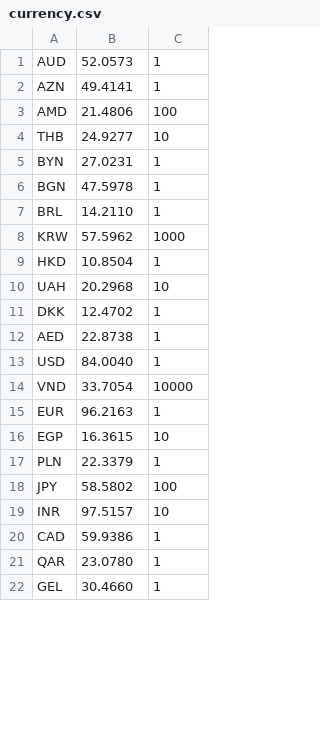
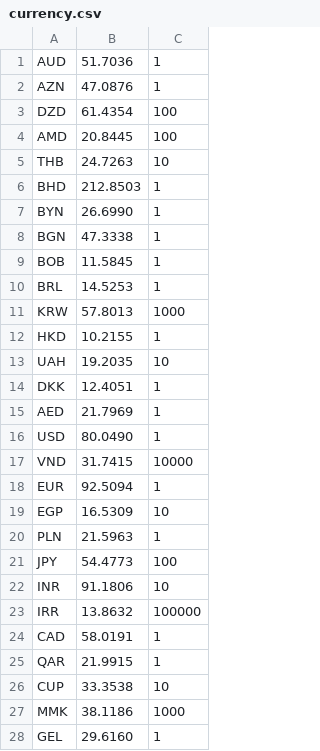
Before and after one commit to vazart-dude/EzConv, a CSV file: bin/currency.csv, drawn as a sheet; only a part is shown; the diff covers the shown part only.

```diff
--- a/bin/currency.csv
+++ b/bin/currency.csv
@@ -1,22 +1,28 @@
-AUD;52.0573;1
-AZN;49.4141;1
-AMD;21.4806;100
-THB;24.9277;10
-BYN;27.0231;1
-BGN;47.5978;1
-BRL;14.2110;1
-KRW;57.5962;1000
-HKD;10.8504;1
-UAH;20.2968;10
-DKK;12.4702;1
-AED;22.8738;1
-USD;84.0040;1
-VND;33.7054;10000
-EUR;96.2163;1
-EGP;16.3615;10
-PLN;22.3379;1
-JPY;58.5802;100
-INR;97.5157;10
-CAD;59.9386;1
-QAR;23.0780;1
-GEL;30.4660;1
+AUD;51.7036;1
+AZN;47.0876;1
+DZD;61.4354;100
+AMD;20.8445;100
+THB;24.7263;10
+BHD;212.8503;1
+BYN;26.6990;1
+BGN;47.3338;1
+BOB;11.5845;1
+BRL;14.5253;1
+KRW;57.8013;1000
+HKD;10.2155;1
+UAH;19.2035;10
+DKK;12.4051;1
+AED;21.7969;1
+USD;80.0490;1
+VND;31.7415;10000
+EUR;92.5094;1
+EGP;16.5309;10
+PLN;21.5963;1
+JPY;54.4773;100
+INR;91.1806;10
+IRR;13.8632;100000
+CAD;58.0191;1
+QAR;21.9915;1
+CUP;33.3538;10
+MMK;38.1186;1000
+GEL;29.6160;1
```
Also changed, not shown: 6 added rows and 21 edited cells elsewhere in this file, 2 other files.
